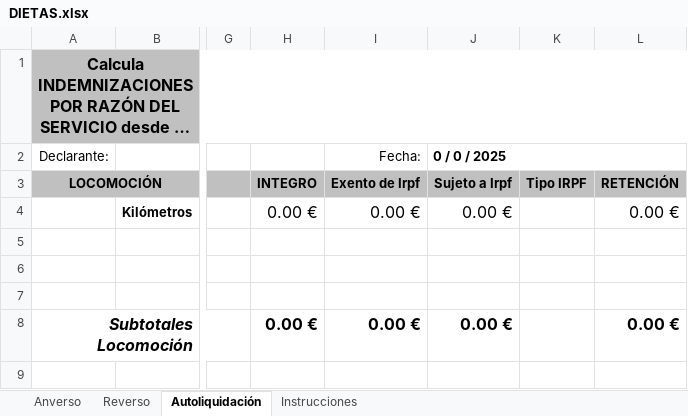
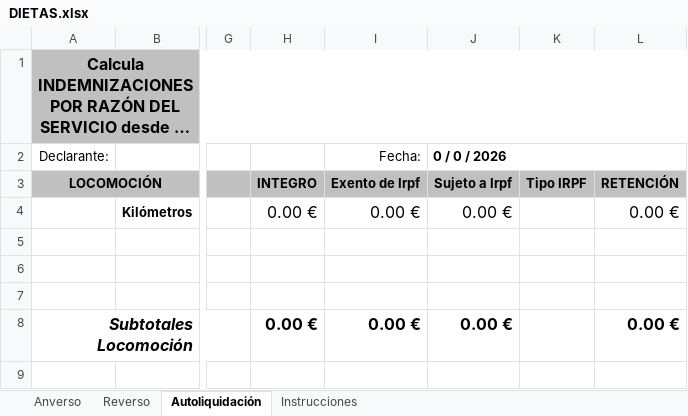
Before and after one commit to Chisco77/gestionIES-deploy, an Excel workbook: backend/DIETAS.xlsx, sheet Autoliquidación, drawn as a sheet; only a part is shown, gaps mark what is left out; long unchanged cells end in …; values as stored, in another font and other column widths than the file's, no borders; charts and pictures and conditional formats not drawn; the diff names each change by its address in the sheet, - before the commit and + after, or states it on an @@ line.

```diff
--- a/backend/DIETAS.xlsx (sheet Autoliquidación)
+++ b/backend/DIETAS.xlsx (sheet Autoliquidación)
-J2: 0 / 0 / 2025
+J2: 0 / 0 / 2026
```
Also changed, not shown: sheet Anverso, sheet Reverso, charts or pictures.
